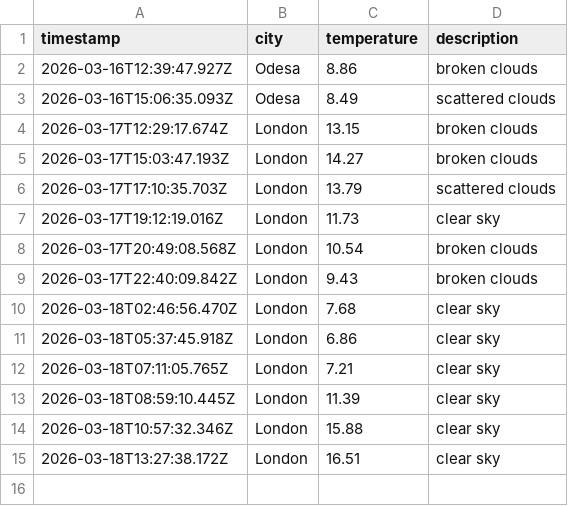
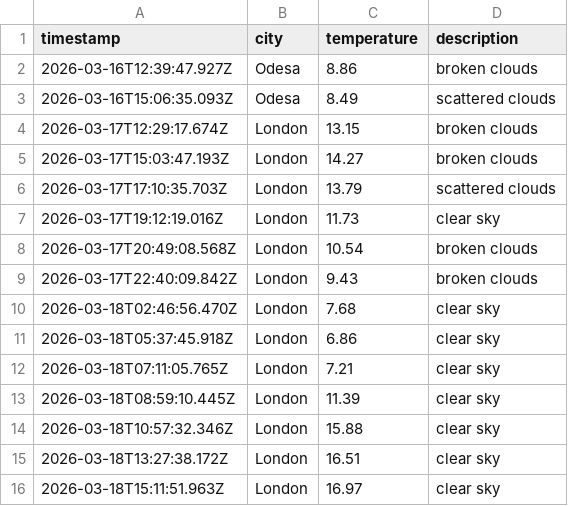
Before and after one commit to papaparadox/weatherAppJS, a CSV file: data/weather_log.csv, drawn as a sheet.

```diff
--- a/data/weather_log.csv
+++ b/data/weather_log.csv
@@ -15 +15,2 @@ timestamp,city,temperature,description
 2026-03-18T13:27:38.172Z,London,16.51,clear sky
+2026-03-18T15:11:51.963Z,London,16.97,clear sky
```
Also changed, not shown: 1 other file.
